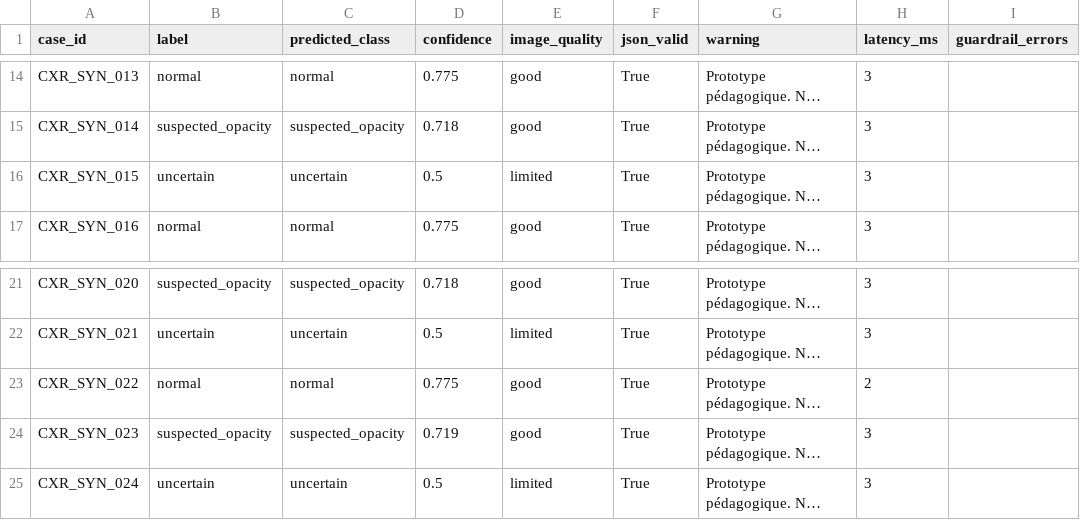
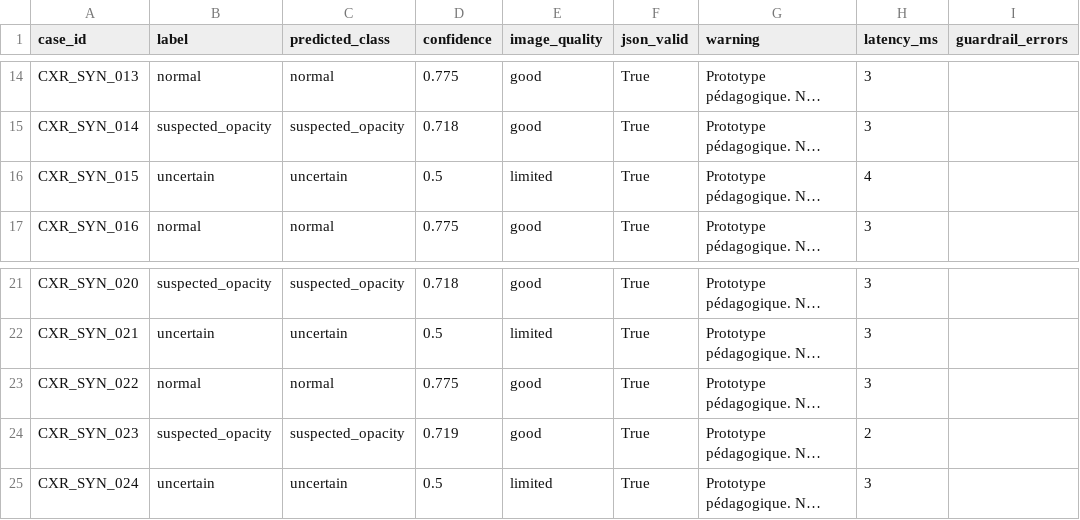
Before and after one commit to Mizoniaq/mastercamp, a CSV file: eval/results/improved_predictions.csv, drawn as a sheet; only a part is shown, gaps mark what is left out; long unchanged cells end in …; the diff names each change by its address in the sheet, - before the commit and + after, or states it on an @@ line.

```diff
--- a/eval/results/improved_predictions.csv
+++ b/eval/results/improved_predictions.csv
-H16 (latency_ms): 3
+H16 (latency_ms): 4
-H23 (latency_ms): 2
+H23 (latency_ms): 3
-H24 (latency_ms): 3
+H24 (latency_ms): 2
```
Also changed, not shown: eval/results/baseline_predictions.csv, 21 other files.
